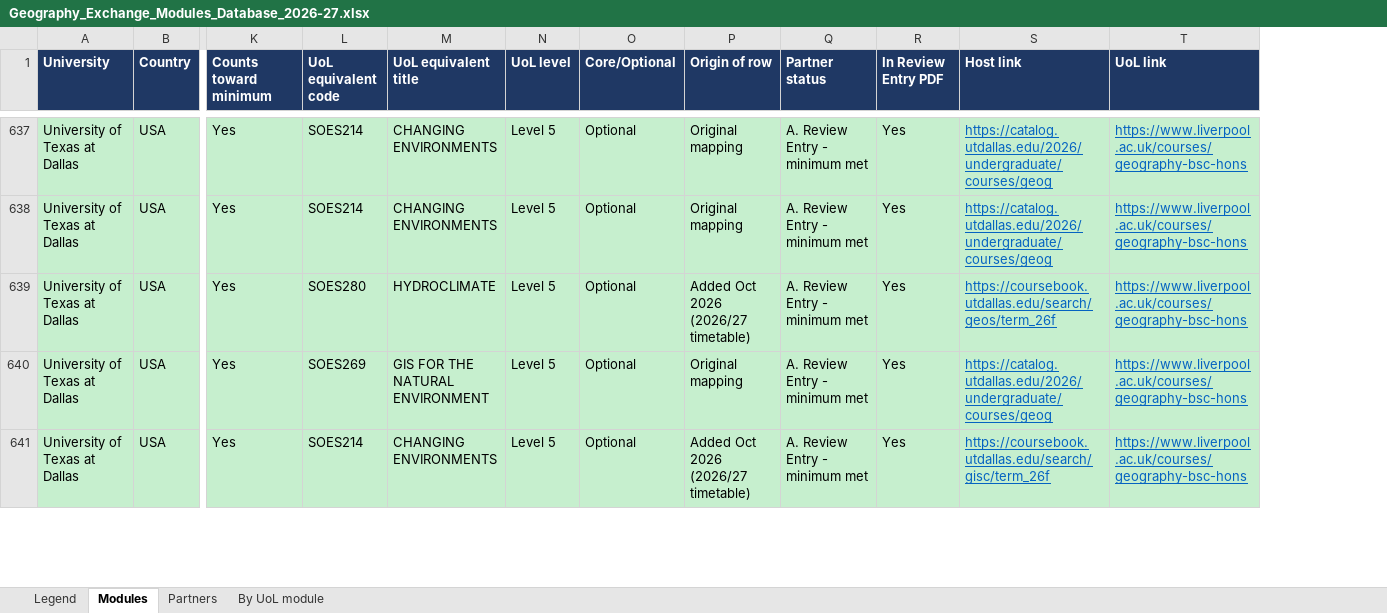
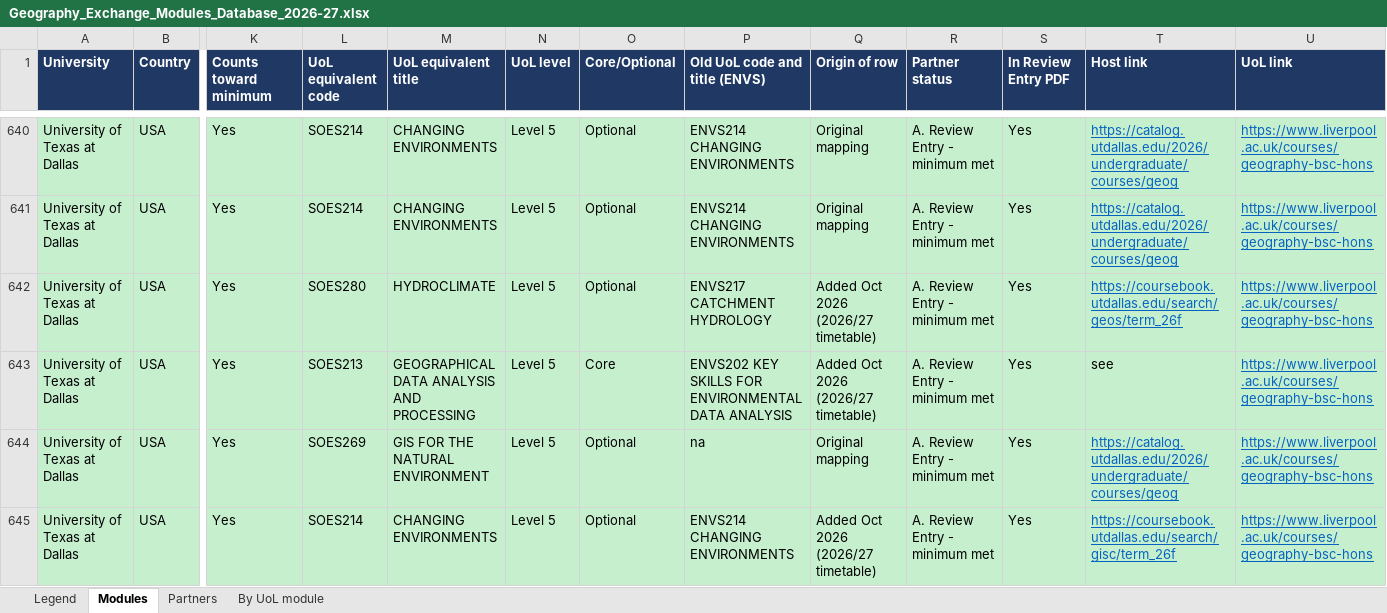
Before and after one commit to g-filomena/GeoMason-light, an Excel workbook: curriculum_mapping_2026-27/Geography_Exchange_Modules_Database_2026-27.xlsx, sheet Modules, drawn as a sheet; only a part is shown, gaps mark what is left out; values as stored, in another font and other column widths than the file's, no borders; rows hold the shown columns only; the diff covers the shown part only; the diff names each change by its address in the sheet, - before the commit and + after, or states it on an @@ line.

```diff
--- a/curriculum_mapping_2026-27/Geography_Exchange_Modules_Database_2026-27.xlsx (sheet Modules)
+++ b/curriculum_mapping_2026-27/Geography_Exchange_Modules_Database_2026-27.xlsx (sheet Modules)
+column P (Old UoL code and title (ENVS)), rows 640-642: ENVS214 CHANGING ENVIRONMENTS | ENVS214 CHANGING ENVIRONMENTS | ENVS217 CATCHMENT HYDROLOGY; rows 644-645: na | ENVS214 CHANGING ENVIRONMENTS
+row 643: University of Texas at Dallas | USA | Yes | SOES213 | GEOGRAPHICAL DATA ANALYSIS AND PROCESSING | Level 5 | Core | ENVS202 KEY SKILLS FOR ENVIRONMENTAL DATA ANALYSIS | Added Oct 2026 (2026/27 timetable) | A. Review Entry - minimum met | Yes | see | https://www.liverpool.ac.uk/courses/geography-bsc-hons
```
Also changed, not shown: 5 added rows, 6 edited cells and cell formats elsewhere in this sheet, sheet Partners, sheet By UoL module, curriculum_mapping_2026-27/20261013_CurriculumMapping_Geography.xlsx, curriculum_mapping_2026-27/CurriculumMapping_Geo_1_ReviewEntry_OK.xlsx.
